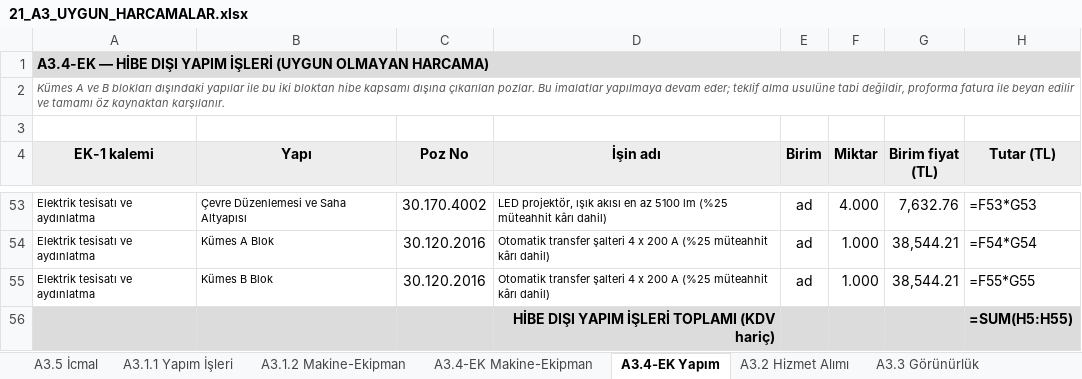
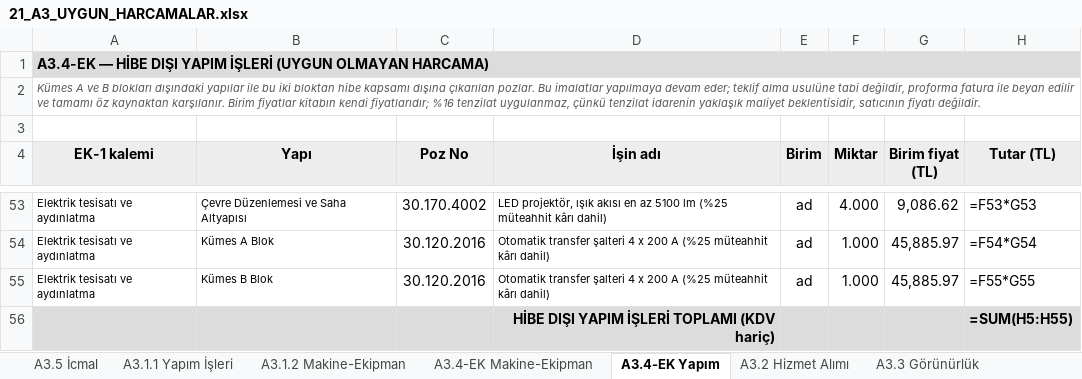
Before and after one commit to mahmuttari/Yonetmelik-araclari, an Excel workbook: belgeler/21_A3_UYGUN_HARCAMALAR.xlsx, sheet A3.4-EK Yapım, drawn as a sheet; only a part is shown, gaps mark what is left out; values as stored, in another font and other column widths than the file's, no borders; formulas without a stored value are shown as written; the diff covers the shown part only; the diff names each change by its address in the sheet, - before the commit and + after, or states it on an @@ line.

```diff
--- a/belgeler/21_A3_UYGUN_HARCAMALAR.xlsx (sheet A3.4-EK Yapım)
+++ b/belgeler/21_A3_UYGUN_HARCAMALAR.xlsx (sheet A3.4-EK Yapım)
-A2 (EK-1 kalemi): …kaynaktan karşılanır.
+A2 (EK-1 kalemi): …kaynaktan karşılanır. Birim fiyatlar kitabın kendi fiyatlarıdır; %16 tenzilat uygulanmaz, çünkü tenzilat idarenin yaklaşık maliyet beklentisidir, satıcının fiyatı değildir.
-G53 (Birim fiyat (TL)): 7,632.76
+G53 (Birim fiyat (TL)): 9,086.62
-G54:G55 (Birim fiyat (TL)): 38,544.21
+G54:G55 (Birim fiyat (TL)): 45,885.97
```
Also changed, not shown: 48 edited cells elsewhere in this sheet, sheet A3.4 Uygun Olmayan, belgeler/14_TEKLIFLER_MARFEN.xlsx, belgeler/15_KESIF_OZETLERI.xlsx, 33 other files.
